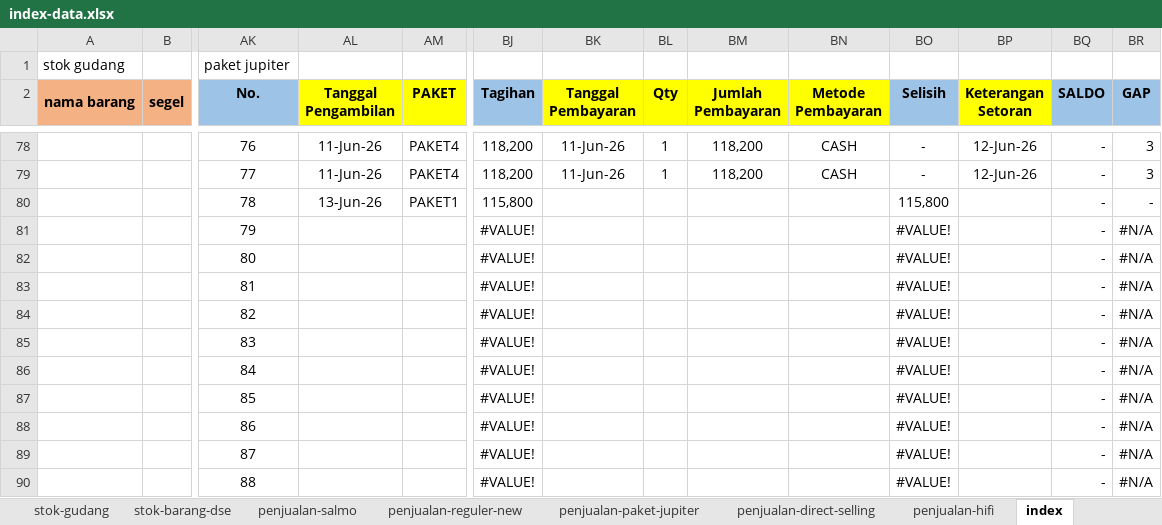
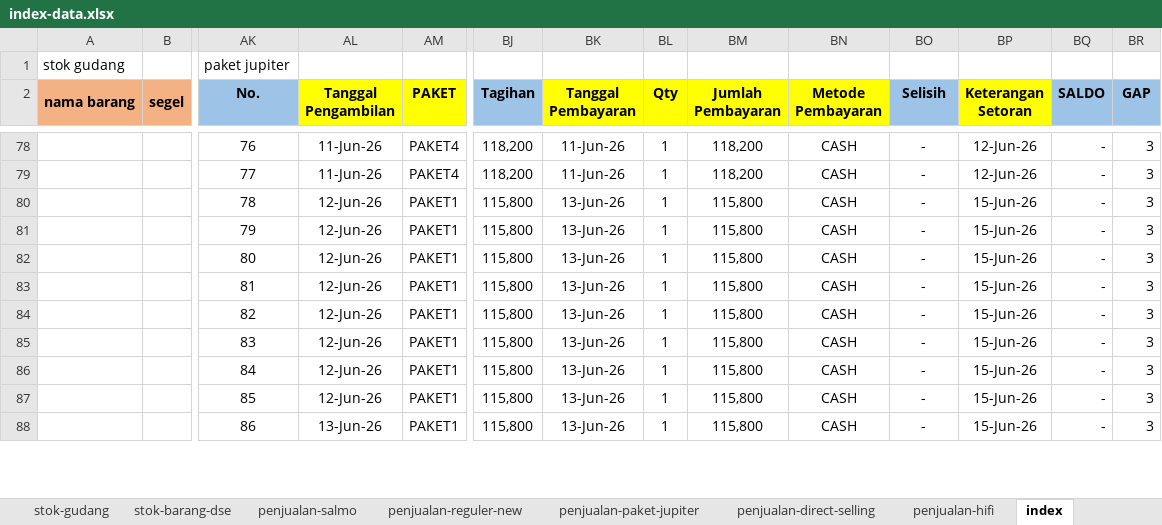
Before and after one commit to andisianday393-byte/MC-SAGARANTEN.WEB, an Excel workbook: index-data.xlsx, sheet index, drawn as a sheet; only a part is shown, gaps mark what is left out; values as stored, in another font and other column widths than the file's, no borders; conditional formats not drawn; removed rows and columns are numbered as before the commit, all else as after; rows hold the shown columns only; the diff covers the shown part only; the diff names each change by its address in the sheet, - before the commit and + after, or states it on an @@ line.

Commit message:
Add files via upload

```diff
--- a/index-data.xlsx (sheet index)
+++ b/index-data.xlsx (sheet index)
+row 80:  |  | 78 | 12-Jun-26 | PAKET1 | 115,800 | 13-Jun-26 | 1 | 115,800 | CASH | - | 15-Jun-26 | - | 3
+row 81:  |  | 79 | 12-Jun-26 | PAKET1 | 115,800 | 13-Jun-26 | 1 | 115,800 | CASH | - | 15-Jun-26 | - | 3
+row 82:  |  | 80 | 12-Jun-26 | PAKET1 | 115,800 | 13-Jun-26 | 1 | 115,800 | CASH | - | 15-Jun-26 | - | 3
+row 83:  |  | 81 | 12-Jun-26 | PAKET1 | 115,800 | 13-Jun-26 | 1 | 115,800 | CASH | - | 15-Jun-26 | - | 3
+row 84:  |  | 82 | 12-Jun-26 | PAKET1 | 115,800 | 13-Jun-26 | 1 | 115,800 | CASH | - | 15-Jun-26 | - | 3
+row 85:  |  | 83 | 12-Jun-26 | PAKET1 | 115,800 | 13-Jun-26 | 1 | 115,800 | CASH | - | 15-Jun-26 | - | 3
+row 86:  |  | 84 | 12-Jun-26 | PAKET1 | 115,800 | 13-Jun-26 | 1 | 115,800 | CASH | - | 15-Jun-26 | - | 3
+row 87:  |  | 85 | 12-Jun-26 | PAKET1 | 115,800 | 13-Jun-26 | 1 | 115,800 | CASH | - | 15-Jun-26 | - | 3
-AK88 (No.): 78
+AK88 (No.): 86
-BK88 (Tanggal Pembayaran): (empty)
+BK88 (Tanggal Pembayaran): 13-Jun-26
-BL88 (Qty): (empty)
+BL88 (Qty): 1
-BM88 (Jumlah Pembayaran): (empty)
+BM88 (Jumlah Pembayaran): 115,800
-BN88 (Metode Pembayaran): (empty)
+BN88 (Metode Pembayaran): CASH
-BO88 (Selisih): 115,800
+BO88 (Selisih): -
-BP88 (Keterangan Setoran): (empty)
+BP88 (Keterangan Setoran): 15-Jun-26
-BR88 (GAP): -
+BR88 (GAP): 3
-row 81:  |  | 79 |  |  | #VALUE! |  |  |  |  | #VALUE! |  | - | #N/A
-row 82:  |  | 80 |  |  | #VALUE! |  |  |  |  | #VALUE! |  | - | #N/A
-row 83:  |  | 81 |  |  | #VALUE! |  |  |  |  | #VALUE! |  | - | #N/A
-row 84:  |  | 82 |  |  | #VALUE! |  |  |  |  | #VALUE! |  | - | #N/A
-row 85:  |  | 83 |  |  | #VALUE! |  |  |  |  | #VALUE! |  | - | #N/A
-row 86:  |  | 84 |  |  | #VALUE! |  |  |  |  | #VALUE! |  | - | #N/A
-row 87:  |  | 85 |  |  | #VALUE! |  |  |  |  | #VALUE! |  | - | #N/A
-row 88:  |  | 86 |  |  | #VALUE! |  |  |  |  | #VALUE! |  | - | #N/A
-row 89:  |  | 87 |  |  | #VALUE! |  |  |  |  | #VALUE! |  | - | #N/A
-row 90:  |  | 88 |  |  | #VALUE! |  |  |  |  | #VALUE! |  | - | #N/A
```
Also changed, not shown: 4 added rows, 2 removed rows and 63 edited cells elsewhere in this sheet, sheet penjualan-reguler-new, sheet stok-barang-dse, sheet penjualan-paket-jupiter, sheet penjualan-salmo, sheet stok-gudang, sheet penjualan-hifi, formulas that keep their value.
